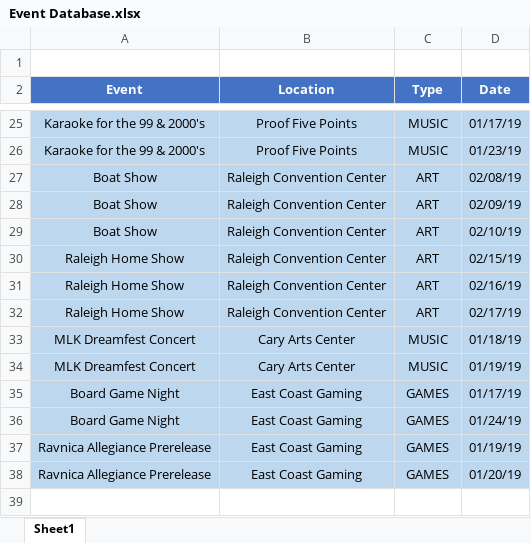
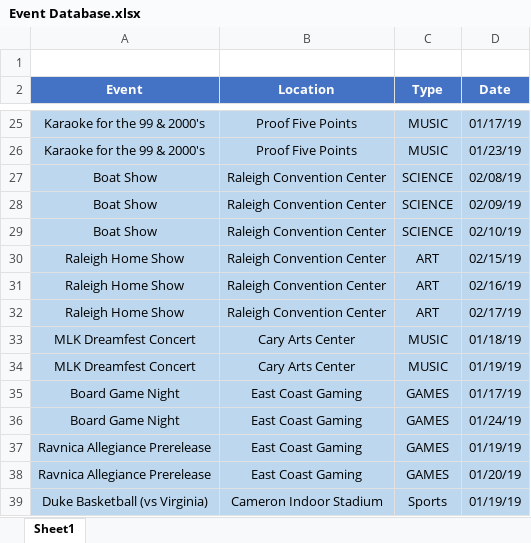
Before and after one commit to ericksont11/Social, an Excel workbook: assets/Database/Event Database.xlsx, sheet Sheet1, drawn as a sheet; only a part is shown, gaps mark what is left out; values as stored, in another font and other column widths than the file's, no borders; the diff names each change by its address in the sheet, - before the commit and + after, or states it on an @@ line.

Commit message:
event listing

```diff
--- a/assets/Database/Event Database.xlsx (sheet Sheet1)
+++ b/assets/Database/Event Database.xlsx (sheet Sheet1)
-C27:C29 (Type): ART
+C27:C29 (Type): SCIENCE
+row 39: Duke Basketball (vs Virginia) | Cameron Indoor Stadium | Sports | 01/19/19
```
Also changed, not shown: 1 other file.
